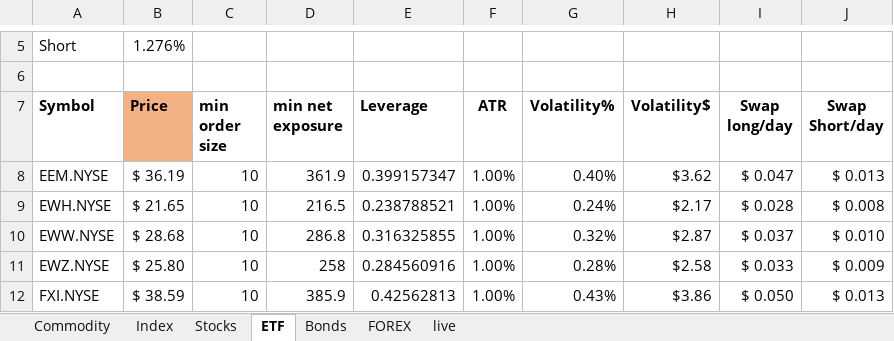
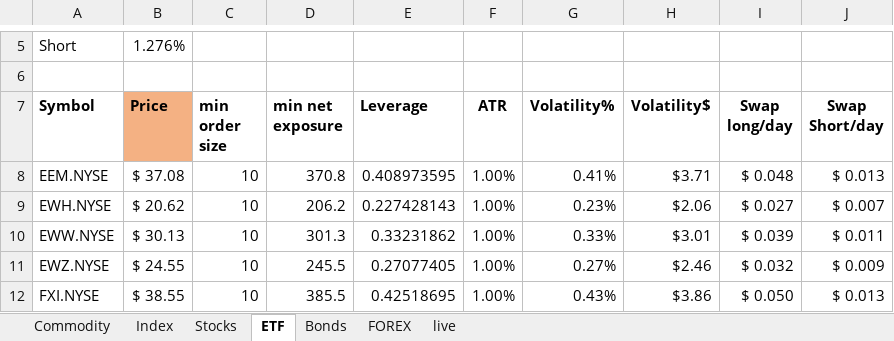
Before and after one commit to Kiran-Sawant/Bridge, an Excel workbook: Minimum Exposure_COPY.xlsx, sheet ETF, drawn as a sheet; only a part is shown, gaps mark what is left out; values as stored, in another font and other column widths than the file's, no borders; conditional formats not drawn; the diff covers the shown part only; the diff names each change by its address in the sheet, - before the commit and + after, or states it on an @@ line.

```diff
--- a/Minimum Exposure_COPY.xlsx (sheet ETF)
+++ b/Minimum Exposure_COPY.xlsx (sheet ETF)
-B8 (Price): $ 36.19
+B8 (Price): $ 37.08
-D8 (min net exposure): 361.9
+D8 (min net exposure): 370.8
-E8 (Leverage): 0.399157347
+E8 (Leverage): 0.408973595
-G8 (Volatility%): 0.40%
+G8 (Volatility%): 0.41%
-H8 (Volatility$): $3.62
+H8 (Volatility$): $3.71
-I8 (Swap long/day): $ 0.047
+I8 (Swap long/day): $ 0.048
-B9 (Price): $ 21.65
+B9 (Price): $ 20.62
-D9 (min net exposure): 216.5
+D9 (min net exposure): 206.2
-E9 (Leverage): 0.238788521
+E9 (Leverage): 0.227428143
-G9 (Volatility%): 0.24%
+G9 (Volatility%): 0.23%
-H9 (Volatility$): $2.17
+H9 (Volatility$): $2.06
-I9 (Swap long/day): $ 0.028
+I9 (Swap long/day): $ 0.027
-J9 (Swap Short/day): $ 0.008
+J9 (Swap Short/day): $ 0.007
-B10 (Price): $ 28.68
+B10 (Price): $ 30.13
-D10 (min net exposure): 286.8
+D10 (min net exposure): 301.3
-E10 (Leverage): 0.316325855
+E10 (Leverage): 0.33231862
-G10 (Volatility%): 0.32%
+G10 (Volatility%): 0.33%
-H10 (Volatility$): $2.87
+H10 (Volatility$): $3.01
-I10 (Swap long/day): $ 0.037
+I10 (Swap long/day): $ 0.039
-J10 (Swap Short/day): $ 0.010
+J10 (Swap Short/day): $ 0.011
-B11 (Price): $ 25.80
+B11 (Price): $ 24.55
-D11 (min net exposure): 258
+D11 (min net exposure): 245.5
-E11 (Leverage): 0.284560916
+E11 (Leverage): 0.27077405
-G11 (Volatility%): 0.28%
+G11 (Volatility%): 0.27%
-H11 (Volatility$): $2.58
+H11 (Volatility$): $2.46
-I11 (Swap long/day): $ 0.033
+I11 (Swap long/day): $ 0.032
-B12 (Price): $ 38.59
+B12 (Price): $ 38.55
-D12 (min net exposure): 385.9
+D12 (min net exposure): 385.5
-E12 (Leverage): 0.42562813
+E12 (Leverage): 0.42518695
```
Also changed, not shown: 136 edited cells elsewhere in this sheet, sheet FOREX, sheet Stocks, sheet live, sheet Index, sheet Commodity, sheet Bonds.
